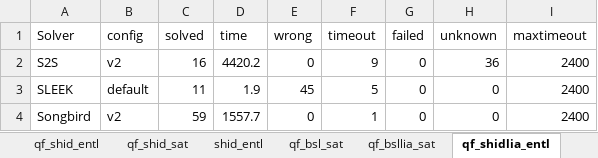
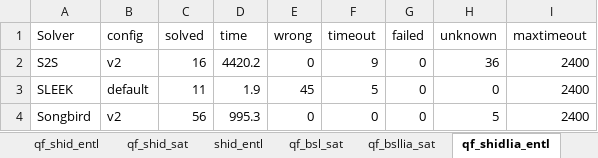
Before and after one commit to sl-comp/SL-COMP18, an Excel workbook: doc/results.xlsx, sheet qf_shidlia_entl, drawn as a sheet; values as stored, in another font and other column widths than the file's, no borders; table styles not drawn; the diff names each change by its address in the sheet, - before the commit and + after, or states it on an @@ line.

```diff
--- a/doc/results.xlsx (sheet qf_shidlia_entl)
+++ b/doc/results.xlsx (sheet qf_shidlia_entl)
-C4 (solved): 59
+C4 (solved): 56
-D4 (time): 1557.7
+D4 (time): 995.3
-F4 (timeout): 1
+F4 (timeout): 0
-H4 (unknown): 0
+H4 (unknown): 5
```
Also changed, not shown: sheet benchmark, sheet shidlia_entl, other sheet tabs, charts or pictures, 3 other files.
